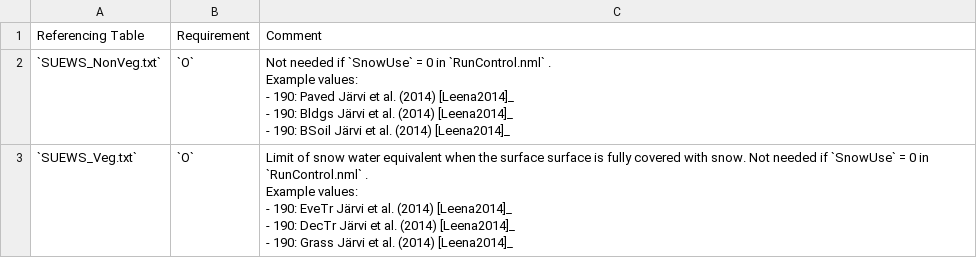
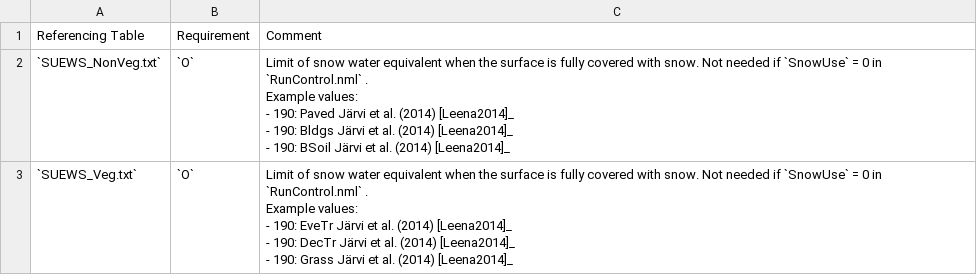
Before and after one commit to Urban-Meteorology-Reading/SUEWS-Docs, a CSV file: docs/source/input_files/SUEWS_SiteInfo/csv-table/SnowLimPatch.csv, drawn as a sheet.

Commit message:
minor changes

```diff
--- a/docs/source/input_files/SUEWS_SiteInfo/csv-table/SnowLimPatch.csv
+++ b/docs/source/input_files/SUEWS_SiteInfo/csv-table/SnowLimPatch.csv
@@ -1,21 +1,21 @@
 "Referencing Table","Requirement","Comment"
-"`SUEWS_NonVeg.txt`","`O`","Not needed if `SnowUse` = 0 in `RunControl.nml` .
-
-Example values:
-
-- 190: Paved Järvi et al. (2014) [Leena2014]_
-
-- 190: Bldgs Järvi et al. (2014) [Leena2014]_
-
-- 190: BSoil Järvi et al. (2014) [Leena2014]_
-"
-"`SUEWS_Veg.txt`","`O`","Limit of snow water equivalent when the surface surface is fully covered with snow. Not needed if `SnowUse` = 0 in `RunControl.nml` .
-
-Example values:
-
-- 190: EveTr Järvi et al. (2014) [Leena2014]_
-
-- 190: DecTr Järvi et al. (2014) [Leena2014]_
-
-- 190: Grass Järvi et al. (2014) [Leena2014]_
-"
+"`SUEWS_NonVeg.txt`","`O`","Limit of snow water equivalent when the surface is fully covered with snow. Not needed if `SnowUse` = 0 in `RunControl.nml` .
+
+Example values:
+
+- 190: Paved Järvi et al. (2014) [Leena2014]_
+
+- 190: Bldgs Järvi et al. (2014) [Leena2014]_
+
+- 190: BSoil Järvi et al. (2014) [Leena2014]_
+"
+"`SUEWS_Veg.txt`","`O`","Limit of snow water equivalent when the surface is fully covered with snow. Not needed if `SnowUse` = 0 in `RunControl.nml` .
+
+Example values:
+
+- 190: EveTr Järvi et al. (2014) [Leena2014]_
+
+- 190: DecTr Järvi et al. (2014) [Leena2014]_
+
+- 190: Grass Järvi et al. (2014) [Leena2014]_
+"
```
